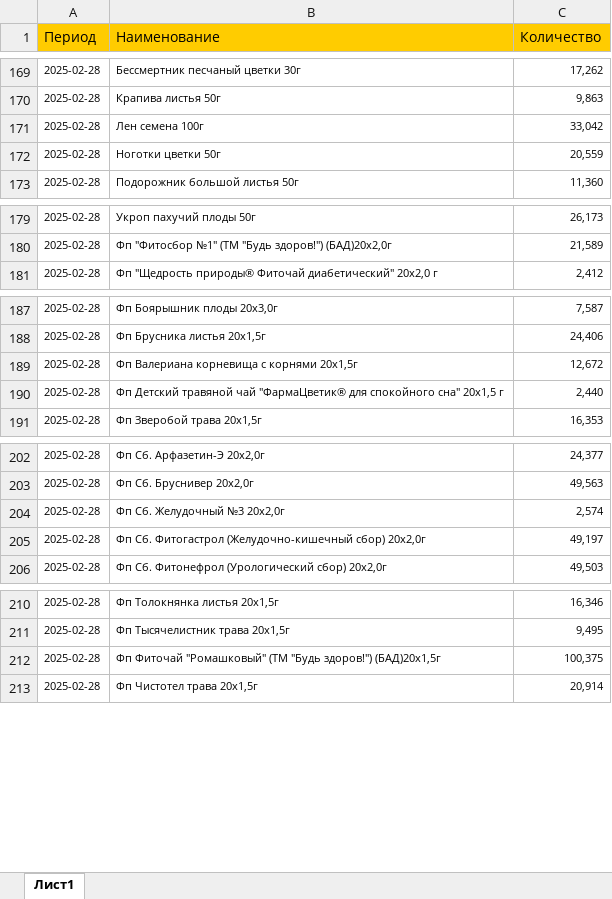
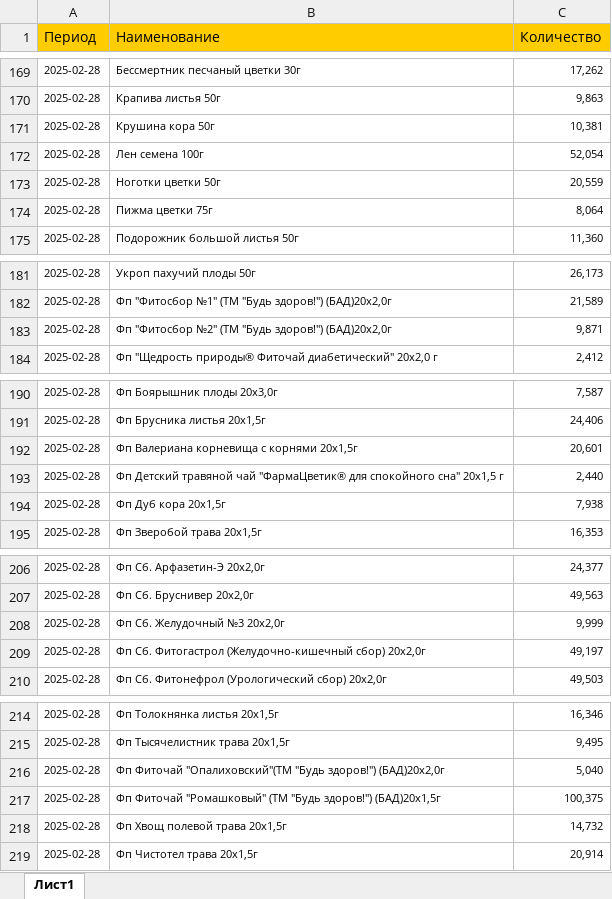
Before and after one commit to andreykoz82/StockAnalysis, an Excel workbook: data/production_2_stage.xlsx, sheet Лист1, drawn as a sheet; only a part is shown, gaps mark what is left out; values as stored, in another font and other column widths than the file's, no borders; addresses are those after the commit; the diff names each change by its address in the sheet, - before the commit and + after, or states it on an @@ line.

```diff
--- a/data/production_2_stage.xlsx (sheet Лист1)
+++ b/data/production_2_stage.xlsx (sheet Лист1)
+row 171: 2025-02-28 | Крушина кора 50г | 10,381
-C172 (Количество): 33,042
+C172 (Количество): 52,054
+row 174: 2025-02-28 | Пижма цветки 75г | 8,064
+row 183: 2025-02-28 | Фп "Фитосбор №2" (ТМ "Будь здоров!") (БАД)20х2,0г | 9,871
-C192 (Количество): 12,672
+C192 (Количество): 20,601
+row 194: 2025-02-28 | Фп Дуб кора 20х1,5г | 7,938
-C208 (Количество): 2,574
+C208 (Количество): 9,999
+row 216: 2025-02-28 | Фп Фиточай "Опалиховский"(ТМ "Будь здоров!") (БАД)20х2,0г | 5,040
+row 218: 2025-02-28 | Фп Хвощ полевой трава 20х1,5г | 14,732
```
Also changed, not shown: data/actual_orders_2stage.xlsx, data/finished_goods_stocks.xlsx, 1 other file.
